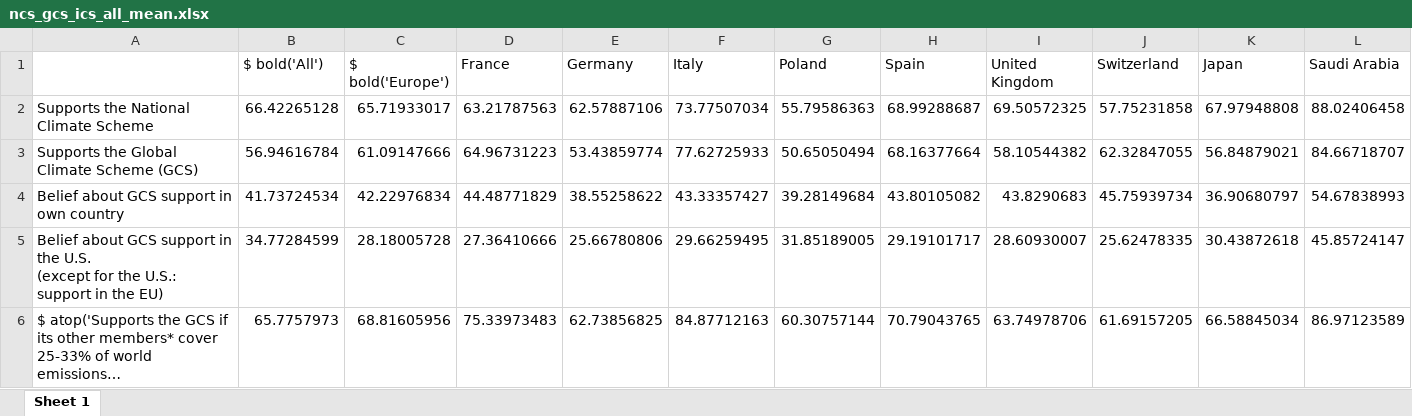
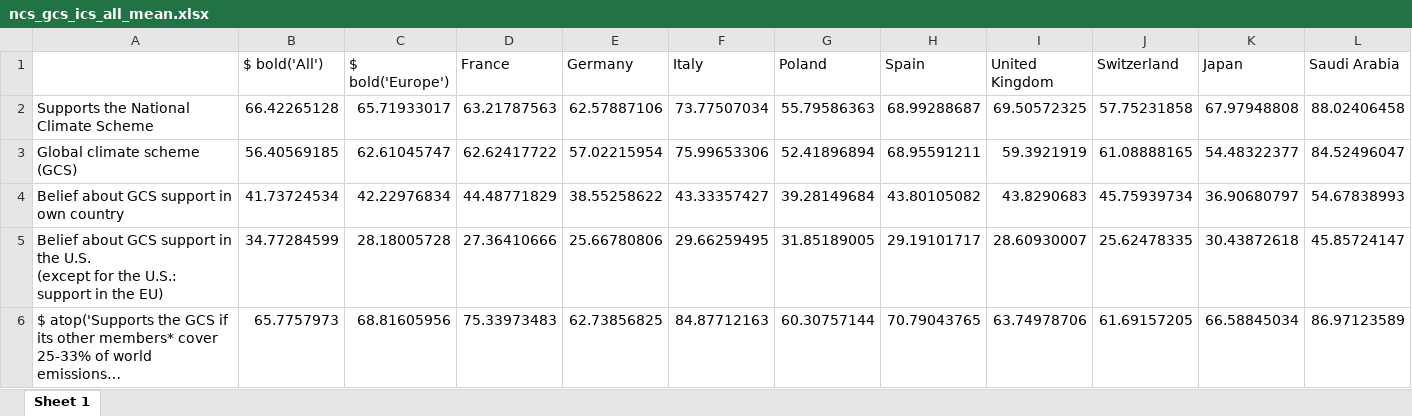
Before and after one commit to bixiou/robustness_global_redistr, an Excel workbook: xlsx/country_comparison/ncs_gcs_ics_all_mean.xlsx, sheet Sheet 1, drawn as a sheet; only a part is shown; long unchanged cells end in …; values as stored, in another font and other column widths than the file's, no borders; removed rows and columns are numbered as before the commit, all else as after; rows hold the shown columns only; the diff names each change by its address in the sheet, - before the commit and + after, or states it on an @@ line.

```diff
--- a/xlsx/country_comparison/ncs_gcs_ics_all_mean.xlsx (sheet Sheet 1)
+++ b/xlsx/country_comparison/ncs_gcs_ics_all_mean.xlsx (sheet Sheet 1)
-row 3: Supports the Global Climate Scheme (GCS) | 56.94616784 | 61.09147666 | 64.96731223 | 53.43859774 | 77.62725933 | 50.65050494 | 68.16377664 | 58.10544382 | 62.32847055 | 56.84879021 | 84.66718707
+row 3: Global climate scheme (GCS) | 56.40569185 | 62.61045747 | 62.62417722 | 57.02215954 | 75.99653306 | 52.41896894 | 68.95591211 | 59.3921919 | 61.08888165 | 54.48322377 | 84.52496047
```
Also changed, not shown: xlsx/country_comparison/.xlsx, xlsx/country_comparison/gcs_ics_all_mean.xlsx, 24 other files.
